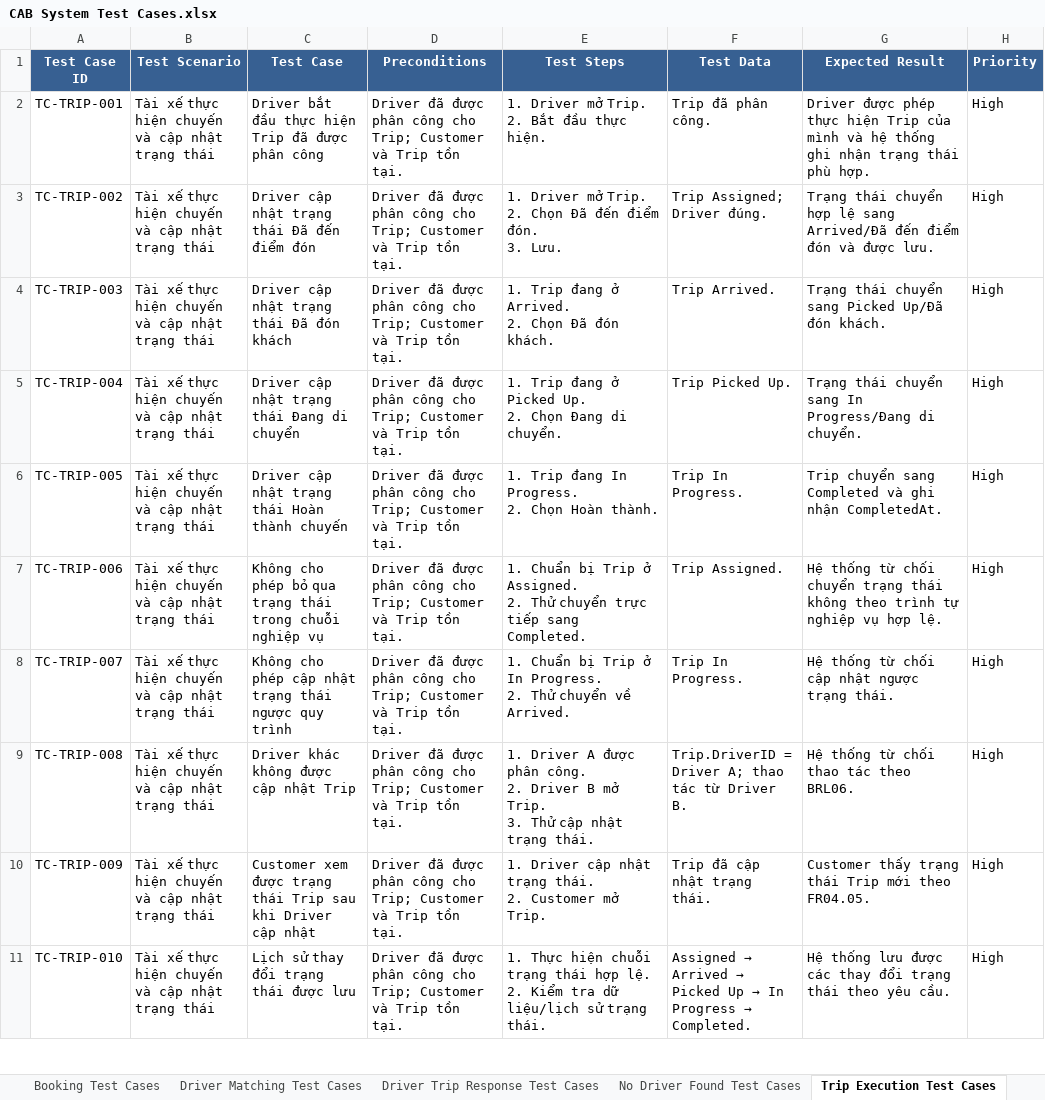
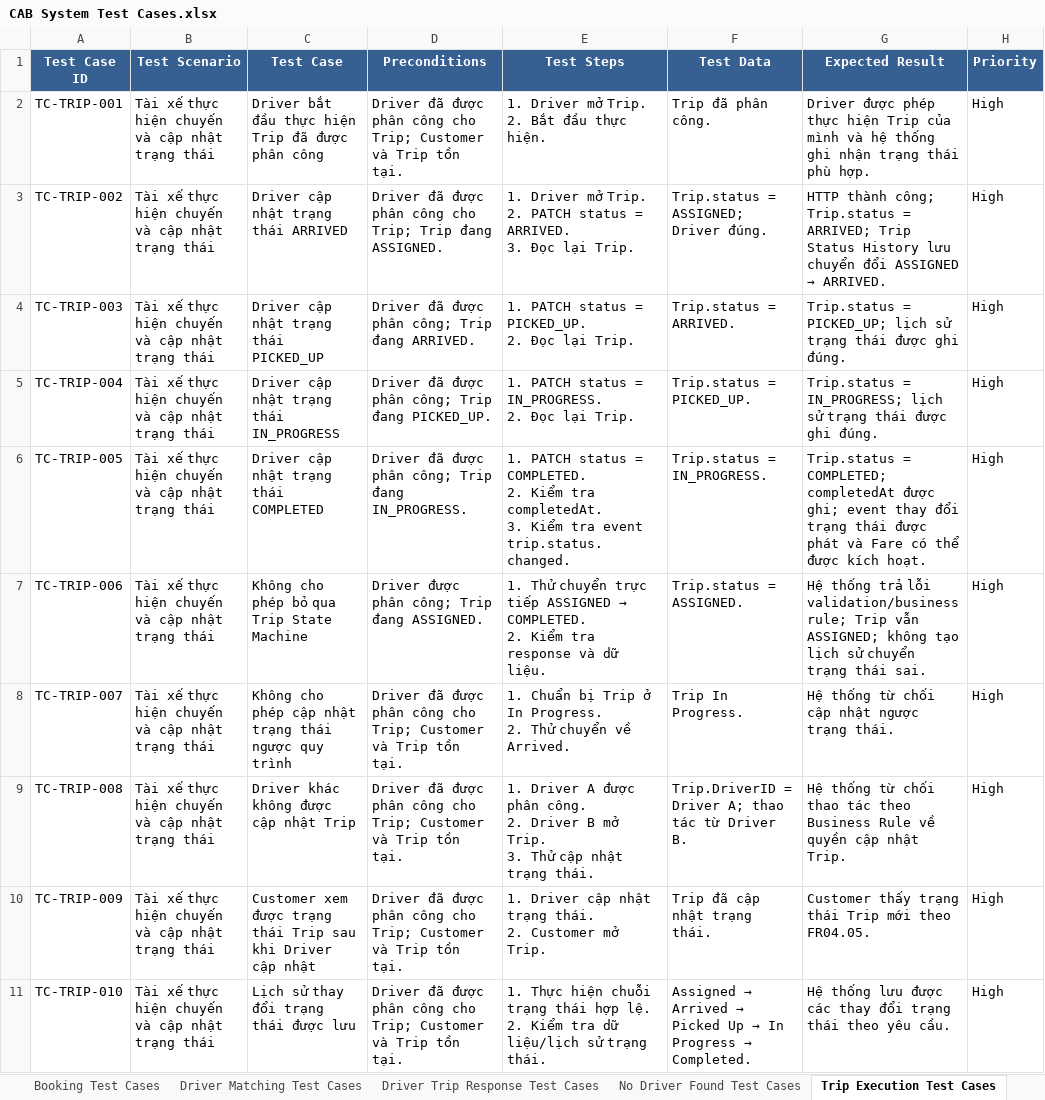
Before and after one commit to kanztran2605/23646731_TranQuocKhang_Cabsystem, an Excel workbook: Test case/CAB System Test Cases.xlsx, sheet Trip Execution Test Cases, drawn as a sheet; only a part is shown; values as stored, in another font and other column widths than the file's, no borders; ↵ is a line break in a cell; the diff covers the shown part only; the diff names each change by its address in the sheet, - before the commit and + after, or states it on an @@ line.

Commit message:
Update Test Case

```diff
--- a/Test case/CAB System Test Cases.xlsx (sheet Trip Execution Test Cases)
+++ b/Test case/CAB System Test Cases.xlsx (sheet Trip Execution Test Cases)
-C3 (Test Case): Driver cập nhật trạng thái Đã đến điểm đón
+C3 (Test Case): Driver cập nhật trạng thái ARRIVED
-D3 (Preconditions): …cho Trip; Customer và Trip tồn tại.
+D3 (Preconditions): …cho Trip; Trip đang ASSIGNED.
-E3 (Test Steps): …Trip. ↵ 2. Chọn Đã đến điểm đón. ↵ 3. Lưu.
+E3 (Test Steps): …Trip. ↵ 2. PATCH status = ARRIVED. ↵ 3. Đọc lại Trip.
-F3 (Test Data): Trip Assigned; Driver đúng.
+F3 (Test Data): Trip.status = ASSIGNED; Driver đúng.
@@ G3 (Expected Result): Trạng thái chuyển hợp lệ sang Arrived/Đã đến điểm đón và được lưu. → HTTP thành công; Trip.status = ARRIVED; Trip Status History lưu chuyển đổi ASSIGNED → ARRIVED. @@
-C4 (Test Case): Driver cập nhật trạng thái Đã đón khách
+C4 (Test Case): Driver cập nhật trạng thái PICKED_UP
-D4 (Preconditions): …được phân công cho Trip; Customer và Trip tồn tại.
+D4 (Preconditions): …được phân công; Trip đang ARRIVED.
-E4 (Test Steps): 1. Trip đang ở Arrived. ↵ 2. Chọn Đã đón khách.
+E4 (Test Steps): 1. PATCH status = PICKED_UP. ↵ 2. Đọc lại Trip.
-F4 (Test Data): Trip Arrived.
+F4 (Test Data): Trip.status = ARRIVED.
-G4 (Expected Result): Trạng thái chuyển sang Picked Up/Đã đón khách.
+G4 (Expected Result): Trip.status = PICKED_UP; lịch sử trạng thái được ghi đúng.
-C5 (Test Case): Driver cập nhật trạng thái Đang di chuyển
+C5 (Test Case): Driver cập nhật trạng thái IN_PROGRESS
-D5 (Preconditions): …được phân công cho Trip; Customer và Trip tồn tại.
+D5 (Preconditions): …được phân công; Trip đang PICKED_UP.
-E5 (Test Steps): 1. Trip đang ở Picked Up. ↵ 2. Chọn Đang di chuyển.
+E5 (Test Steps): 1. PATCH status = IN_PROGRESS. ↵ 2. Đọc lại Trip.
-F5 (Test Data): Trip Picked Up.
+F5 (Test Data): Trip.status = PICKED_UP.
-G5 (Expected Result): Trạng thái chuyển sang In Progress/Đang di chuyển.
+G5 (Expected Result): Trip.status = IN_PROGRESS; lịch sử trạng thái được ghi đúng.
-C6 (Test Case): Driver cập nhật trạng thái Hoàn thành chuyến
+C6 (Test Case): Driver cập nhật trạng thái COMPLETED
-D6 (Preconditions): …được phân công cho Trip; Customer và Trip tồn tại.
+D6 (Preconditions): …được phân công; Trip đang IN_PROGRESS.
-E6 (Test Steps): 1. Trip đang In Progress. ↵ 2. Chọn Hoàn thành.
+E6 (Test Steps): 1. PATCH status = COMPLETED. ↵ 2. Kiểm tra completedAt. ↵ 3. Kiểm tra event trip.status.changed.
-F6 (Test Data): Trip In Progress.
+F6 (Test Data): Trip.status = IN_PROGRESS.
-G6 (Expected Result): Trip chuyển sang Completed và ghi nhận CompletedAt.
+G6 (Expected Result): Trip.status = COMPLETED; completedAt được ghi; event thay đổi trạng thái được phát và Fare có thể được kích hoạt.
-C7 (Test Case): …bỏ qua trạng thái trong chuỗi nghiệp vụ
+C7 (Test Case): …bỏ qua Trip State Machine
-D7 (Preconditions): Driver đã được phân công cho Trip; Customer và Trip tồn tại.
+D7 (Preconditions): Driver được phân công; Trip đang ASSIGNED.
@@ E7 (Test Steps): 1. Chuẩn bị Trip ở Assigned. ↵ 2. Thử chuyển trực tiếp sang Completed. → 1. Thử chuyển trực tiếp ASSIGNED → COMPLETED. ↵ 2. Kiểm tra response và dữ liệu. @@
-F7 (Test Data): Trip Assigned.
+F7 (Test Data): Trip.status = ASSIGNED.
-G7 (Expected Result): Hệ thống từ chối chuyển trạng thái không theo trình tự nghiệp vụ hợp lệ.
+G7 (Expected Result): Hệ thống trả lỗi validation/business rule; Trip vẫn ASSIGNED; không tạo lịch sử chuyển trạng thái sai.
-G9 (Expected Result): …tác theo BRL06.
+G9 (Expected Result): …tác theo Business Rule về quyền cập nhật Trip.
```
Also changed, not shown: 1 added row and 6 edited cells elsewhere in this sheet, sheet Payment Test Cases, sheet Driver Matching Test Cases, sheet Reporting Admin Test Cases, sheet Profile Management Test Cases, sheet Trip History Test Cases, sheet Driver Rating Test Cases, 8 more sheets, other sheet tabs.
